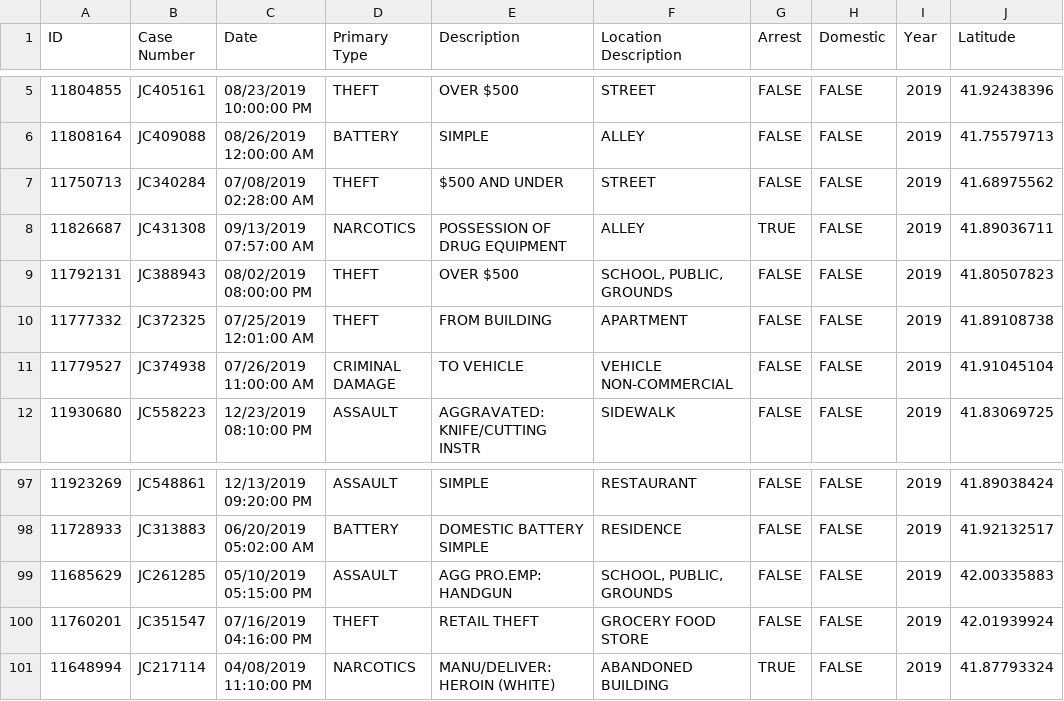
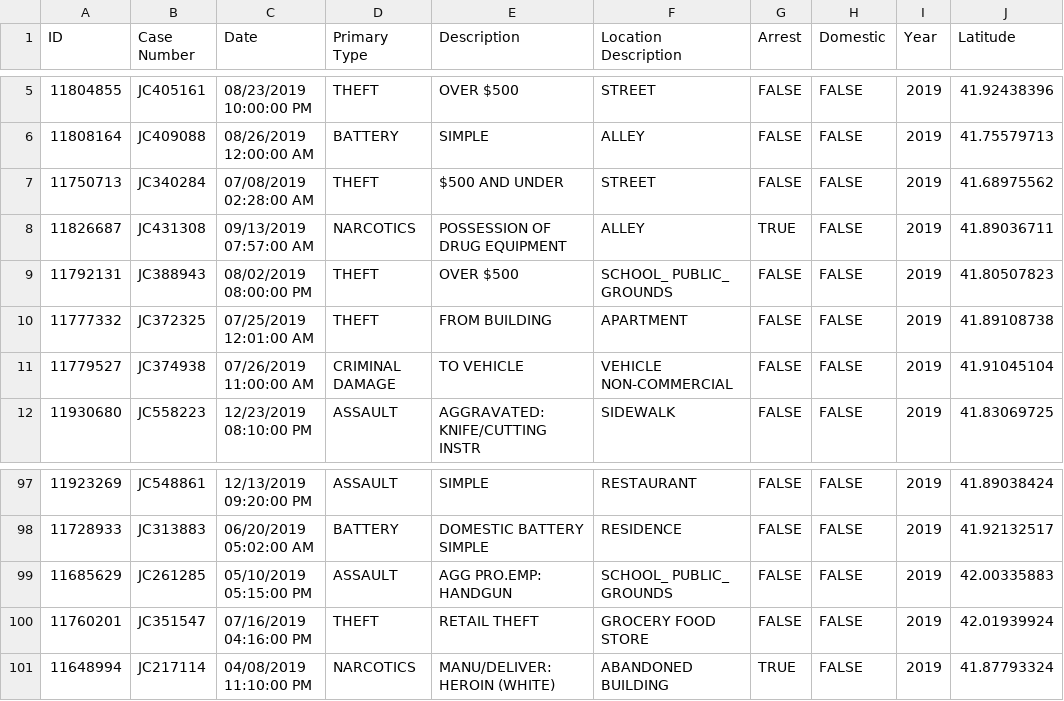
Before and after one commit to HaochengSun722/i2p-1, a CSV file: data/2019-sample-crime.csv, drawn as a sheet; only a part is shown, gaps mark what is left out; the diff names each change by its address in the sheet, - before the commit and + after, or states it on an @@ line.

Commit message:
Update 2019-sample-crime.csv
, convert to _

```diff
--- a/data/2019-sample-crime.csv
+++ b/data/2019-sample-crime.csv
-F9 (Location Description): SCHOOL, PUBLIC, GROUNDS
+F9 (Location Description): SCHOOL_ PUBLIC_ GROUNDS
-F99 (Location Description): SCHOOL, PUBLIC, GROUNDS
+F99 (Location Description): SCHOOL_ PUBLIC_ GROUNDS
```
